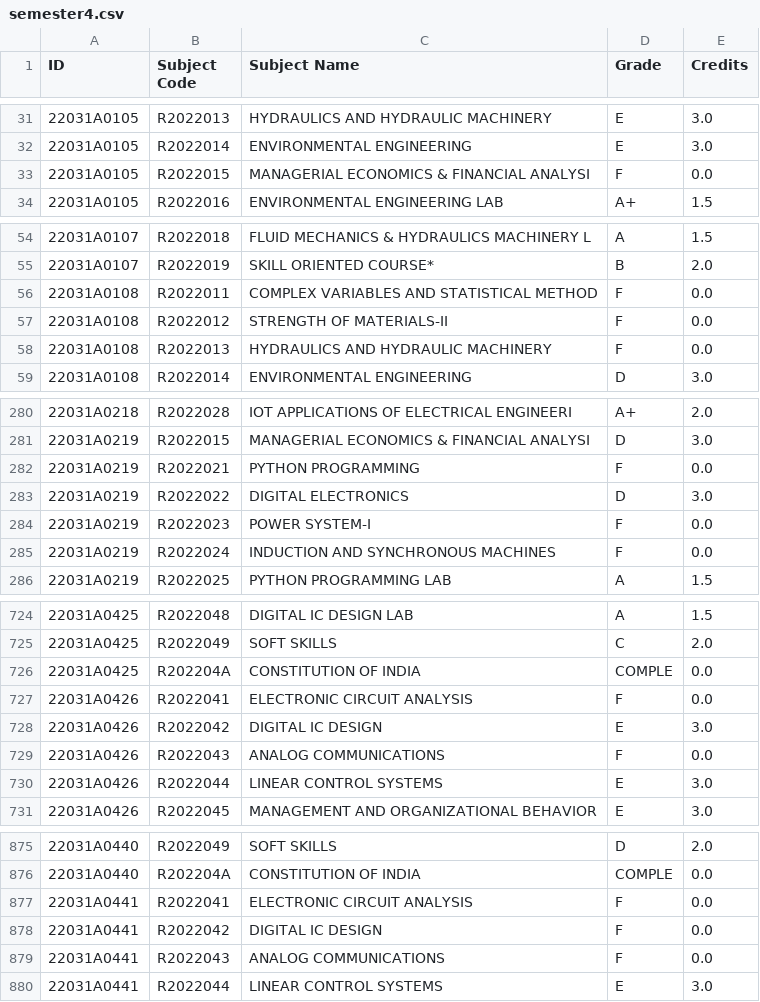
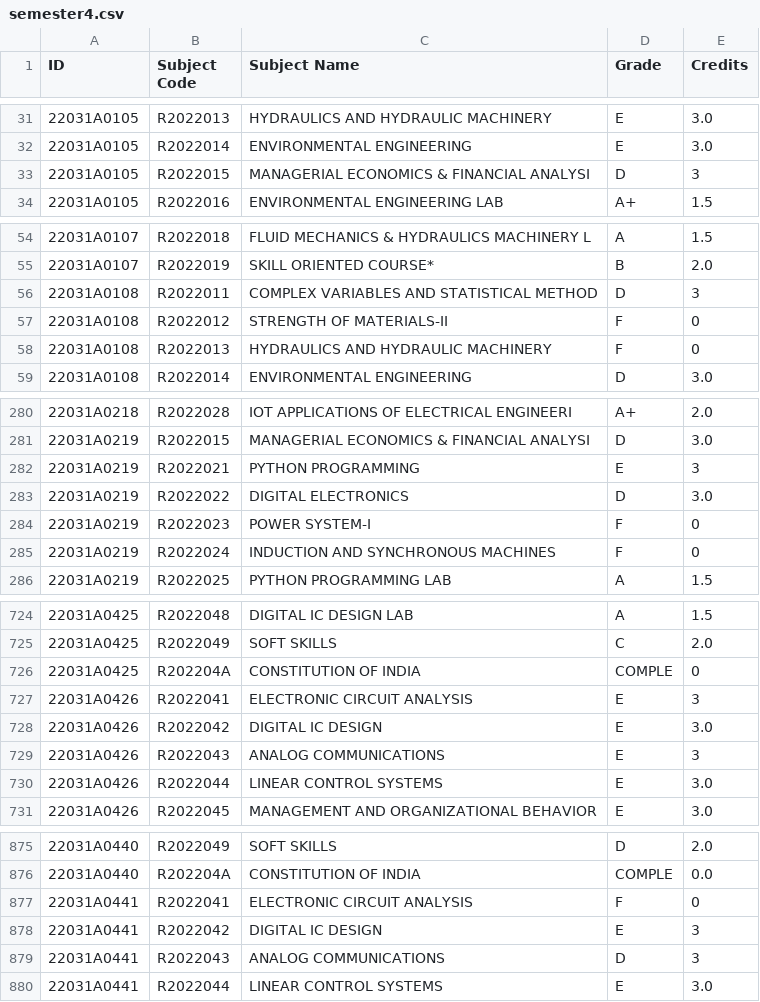
Before and after one commit to rsrsp21/JURP-JNTUNCollegeResultsApp, a CSV file: data/semesters/2022/semester4.csv, drawn as a sheet; only a part is shown, gaps mark what is left out; the diff covers the shown part only.

```diff
--- a/data/semesters/2022/semester4.csv
+++ b/data/semesters/2022/semester4.csv
@@ -32,3 +32,3 @@ ID,Subject Code,Subject Name,Grade,Credits
 22031A0105,R2022014,ENVIRONMENTAL ENGINEERING,E,3.0
-22031A0105,R2022015,MANAGERIAL ECONOMICS & FINANCIAL ANALYSI,F,0.0
+22031A0105,R2022015,MANAGERIAL ECONOMICS & FINANCIAL ANALYSI,D,3
 22031A0105,R2022016,ENVIRONMENTAL ENGINEERING LAB,A+,1.5
@@ -55,5 +55,5 @@ ID,Subject Code,Subject Name,Grade,Credits
 22031A0107,R2022019,SKILL ORIENTED COURSE*,B,2.0
-22031A0108,R2022011,COMPLEX VARIABLES AND STATISTICAL METHOD,F,0.0
-22031A0108,R2022012,STRENGTH OF MATERIALS-II,F,0.0
-22031A0108,R2022013,HYDRAULICS AND HYDRAULIC MACHINERY,F,0.0
+22031A0108,R2022011,COMPLEX VARIABLES AND STATISTICAL METHOD,D,3
+22031A0108,R2022012,STRENGTH OF MATERIALS-II,F,0
+22031A0108,R2022013,HYDRAULICS AND HYDRAULIC MACHINERY,F,0
 22031A0108,R2022014,ENVIRONMENTAL ENGINEERING,D,3.0
@@ -281,6 +281,6 @@ ID,Subject Code,Subject Name,Grade,Credits
 22031A0219,R2022015,MANAGERIAL ECONOMICS & FINANCIAL ANALYSI,D,3.0
-22031A0219,R2022021,PYTHON PROGRAMMING,F,0.0
+22031A0219,R2022021,PYTHON PROGRAMMING,E,3
 22031A0219,R2022022,DIGITAL ELECTRONICS,D,3.0
-22031A0219,R2022023,POWER SYSTEM-I,F,0.0
-22031A0219,R2022024,INDUCTION AND SYNCHRONOUS MACHINES,F,0.0
+22031A0219,R2022023,POWER SYSTEM-I,F,0
+22031A0219,R2022024,INDUCTION AND SYNCHRONOUS MACHINES,F,0
 22031A0219,R2022025,PYTHON PROGRAMMING LAB,A,1.5
@@ -725,6 +725,6 @@ ID,Subject Code,Subject Name,Grade,Credits
 22031A0425,R2022049,SOFT SKILLS,C,2.0
-22031A0425,R202204A,CONSTITUTION OF INDIA,COMPLE,0.0
-22031A0426,R2022041,ELECTRONIC CIRCUIT ANALYSIS,F,0.0
+22031A0425,R202204A,CONSTITUTION OF INDIA,COMPLE,0
+22031A0426,R2022041,ELECTRONIC CIRCUIT ANALYSIS,E,3
 22031A0426,R2022042,DIGITAL IC DESIGN,E,3.0
-22031A0426,R2022043,ANALOG COMMUNICATIONS,F,0.0
+22031A0426,R2022043,ANALOG COMMUNICATIONS,E,3
 22031A0426,R2022044,LINEAR CONTROL SYSTEMS,E,3.0
@@ -876,5 +876,5 @@ ID,Subject Code,Subject Name,Grade,Credits
 22031A0440,R202204A,CONSTITUTION OF INDIA,COMPLE,0.0
-22031A0441,R2022041,ELECTRONIC CIRCUIT ANALYSIS,F,0.0
-22031A0441,R2022042,DIGITAL IC DESIGN,F,0.0
-22031A0441,R2022043,ANALOG COMMUNICATIONS,F,0.0
+22031A0441,R2022041,ELECTRONIC CIRCUIT ANALYSIS,F,0
+22031A0441,R2022042,DIGITAL IC DESIGN,E,3
+22031A0441,R2022043,ANALOG COMMUNICATIONS,D,3
 22031A0441,R2022044,LINEAR CONTROL SYSTEMS,E,3.0
```
Also changed, not shown: 115 edited cells elsewhere in this file, data/cgpa_data_2021.csv, data/cgpa_data_2022.csv, 8 other files.
